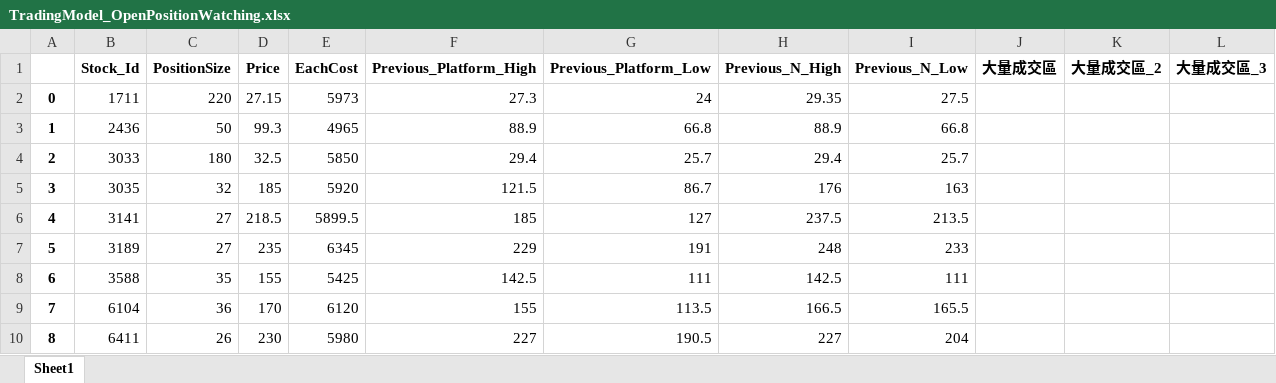
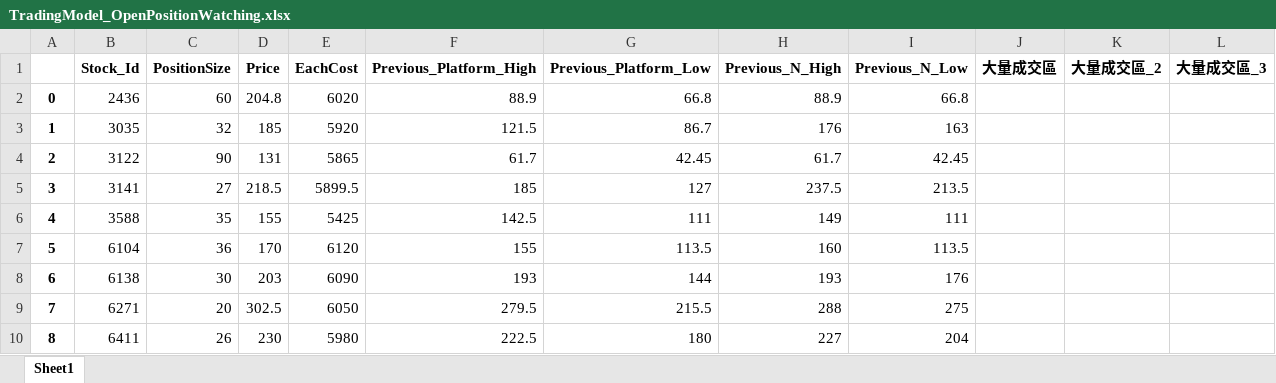
Before and after one commit to raywugithub/TradingModel, an Excel workbook: TradingModel_OpenPositionWatching.xlsx, sheet Sheet1, drawn as a sheet; values as stored, in another font and other column widths than the file's, no borders; removed rows and columns are numbered as before the commit, all else as after; the diff names each change by its address in the sheet, - before the commit and + after, or states it on an @@ line.

Commit message:
TradingModel - 2021/11/15 watching updated

```diff
--- a/TradingModel_OpenPositionWatching.xlsx (sheet Sheet1)
+++ b/TradingModel_OpenPositionWatching.xlsx (sheet Sheet1)
-B2 (Stock_Id): 1711
+B2 (Stock_Id): 2436
-C2 (PositionSize): 220
+C2 (PositionSize): 60
-D2 (Price): 27.15
+D2 (Price): 204.8
-E2 (EachCost): 5973
+E2 (EachCost): 6020
-F2 (Previous_Platform_High): 27.3
+F2 (Previous_Platform_High): 88.9
-G2 (Previous_Platform_Low): 24
+G2 (Previous_Platform_Low): 66.8
-H2 (Previous_N_High): 29.35
+H2 (Previous_N_High): 88.9
-I2 (Previous_N_Low): 27.5
+I2 (Previous_N_Low): 66.8
-row 3: 1 | 2436 | 50 | 99.3 | 4965 | 88.9 | 66.8 | 88.9 | 66.8
-row 4: 2 | 3033 | 180 | 32.5 | 5850 | 29.4 | 25.7 | 29.4 | 25.7
-A3: 3
+A3: 1
+row 4: 2 | 3122 | 90 | 131 | 5865 | 61.7 | 42.45 | 61.7 | 42.45
-A5: 4
+A5: 3
-row 7: 5 | 3189 | 27 | 235 | 6345 | 229 | 191 | 248 | 233
-A6: 6
+A6: 4
-H6 (Previous_N_High): 142.5
+H6 (Previous_N_High): 149
-A7: 7
+A7: 5
-H7 (Previous_N_High): 166.5
+H7 (Previous_N_High): 160
-I7 (Previous_N_Low): 165.5
+I7 (Previous_N_Low): 113.5
+row 8: 6 | 6138 | 30 | 203 | 6090 | 193 | 144 | 193 | 176
+row 9: 7 | 6271 | 20 | 302.5 | 6050 | 279.5 | 215.5 | 288 | 275
-F10 (Previous_Platform_High): 227
+F10 (Previous_Platform_High): 222.5
-G10 (Previous_Platform_Low): 190.5
+G10 (Previous_Platform_Low): 180
```
